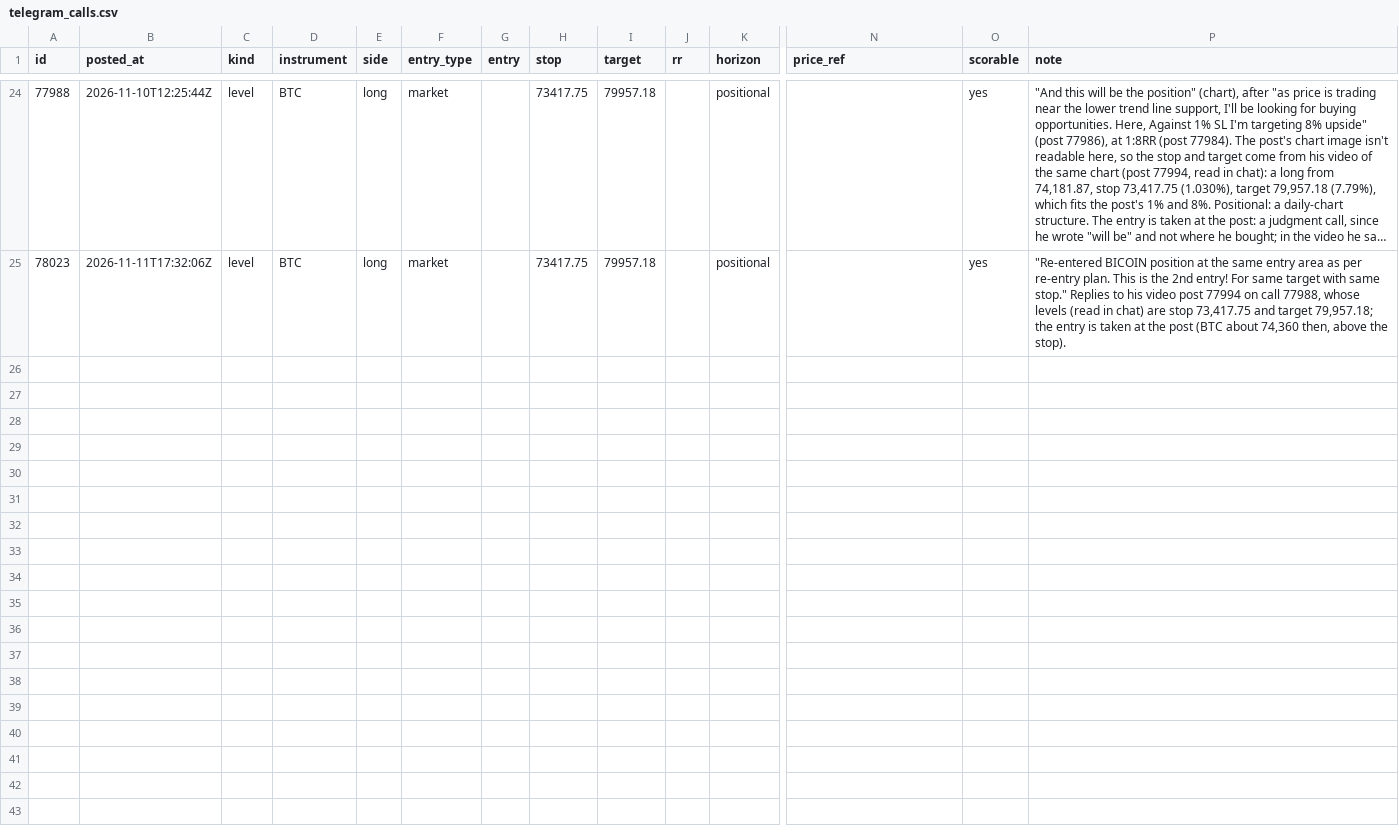
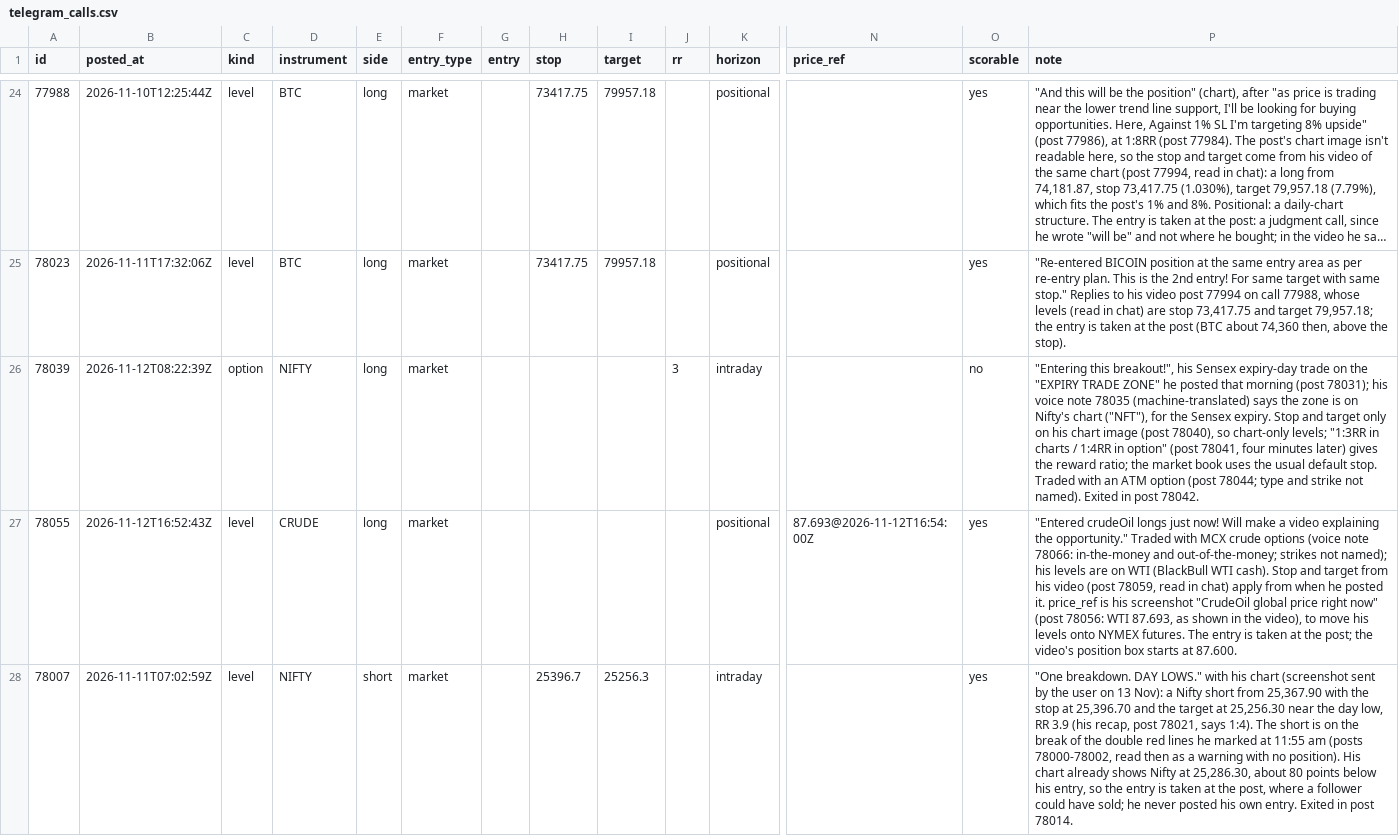
Before and after one commit to viruop/paper-arena, a CSV file: data/berlin/telegram_calls.csv, drawn as a sheet; only a part is shown, gaps mark what is left out; long unchanged cells end in …; rows hold the shown columns only; the diff names each change by its address in the sheet, - before the commit and + after, or states it on an @@ line.

```diff
--- a/data/berlin/telegram_calls.csv
+++ b/data/berlin/telegram_calls.csv
+row 26: 78039 | 2026-11-12T08:22:39Z | option | NIFTY | long | market |  |  |  | 3 | intraday |  | no | "Entering this breakout!", his Sensex expiry-day trade on the "EXPIRY TRADE ZONE" he posted that morning (post 78031); his voice note 78035 (machine-translated) says the zone is on Nifty's chart ("NFT"), for the Sensex expiry. Stop and target only on his chart image (post 78040), so chart-only levels; "1:3RR in charts / 1:4RR in option" (post 78041, four minutes later) gives the reward ratio; the market book uses the usual default stop. Traded with an ATM option (post 78044; type and strike not named). Exited in post 78042.
+row 27: 78055 | 2026-11-12T16:52:43Z | level | CRUDE | long | market |  |  |  |  | positional | 87.693@2026-11-12T16:54:00Z | yes | "Entered crudeOil longs just now! Will make a video explaining the opportunity." Traded with MCX crude options (voice note 78066: in-the-money and out-of-the-money; strikes not named); his levels are on WTI (BlackBull WTI cash). Stop and target from his video (post 78059, read in chat) apply from when he posted it. price_ref is his screenshot "CrudeOil global price right now" (post 78056: WTI 87.693, as shown in the video), to move his levels onto NYMEX futures. The entry is taken at the post; the video's position box starts at 87.600.
+row 28: 78007 | 2026-11-11T07:02:59Z | level | NIFTY | short | market |  | 25396.7 | 25256.3 |  | intraday |  | yes | "One breakdown. DAY LOWS." with his chart (screenshot sent by the user on 13 Nov): a Nifty short from 25,367.90 with the stop at 25,396.70 and the target at 25,256.30 near the day low, RR 3.9 (his recap, post 78021, says 1:4). The short is on the break of the double red lines he marked at 11:55 am (posts 78000-78002, read then as a warning with no position). His chart already shows Nifty at 25,286.30, about 80 points below his entry, so the entry is taken at the post, where a follower could have sold; he never posted his own entry. Exited in post 78014.
```
Also changed, not shown: data/berlin/telegram_updates.csv, 1 other file.
